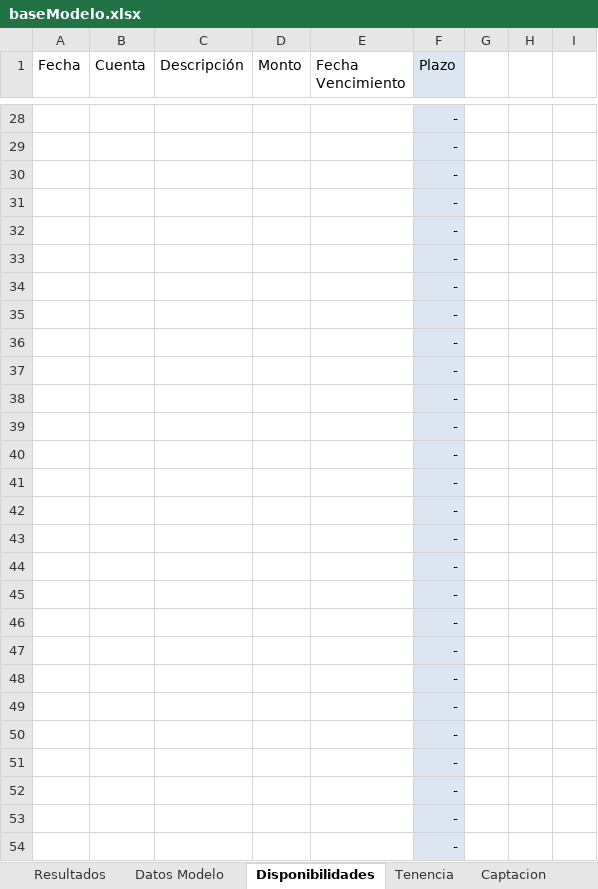
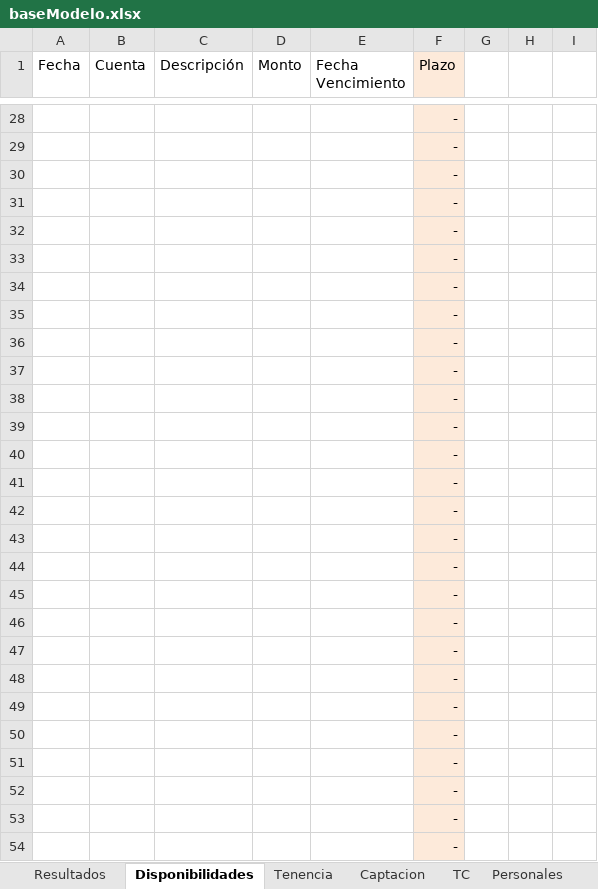
Before and after one commit to aesquive/SIGCAP, an Excel workbook: web/modelo/baseModelo.xlsx, sheet Disponibilidades, drawn as a sheet; only a part is shown, gaps mark what is left out; values as stored, in another font and other column widths than the file's, no borders; the diff covers the shown part only; the diff names each change by its address in the sheet, - before the commit and + after, or states it on an @@ line.

```diff
--- a/web/modelo/baseModelo.xlsx (sheet Disponibilidades)
+++ b/web/modelo/baseModelo.xlsx (sheet Disponibilidades)
-sheet tab: Datos Modelo
+sheet tab: TC
+sheet tab: Personales
-F1 fill: #DCE6F2
+F1 fill: #FDEADA
-F28:F54 fill: #DCE6F2
+F28:F54 fill: #FDEADA
```
Also changed, not shown: 4 added rows, 4 removed rows, 8 edited cells and cell formats elsewhere in this sheet, sheet Tenencia, sheet Resultados, sheet Captacion, other sheet tabs, web/reportes/tracking-1.xlsx, 45 other files.
